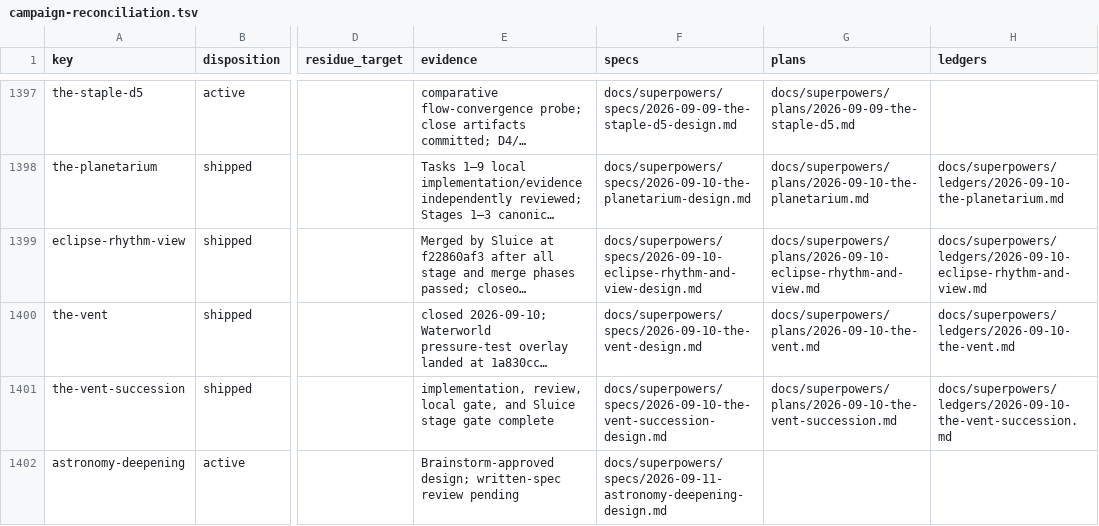
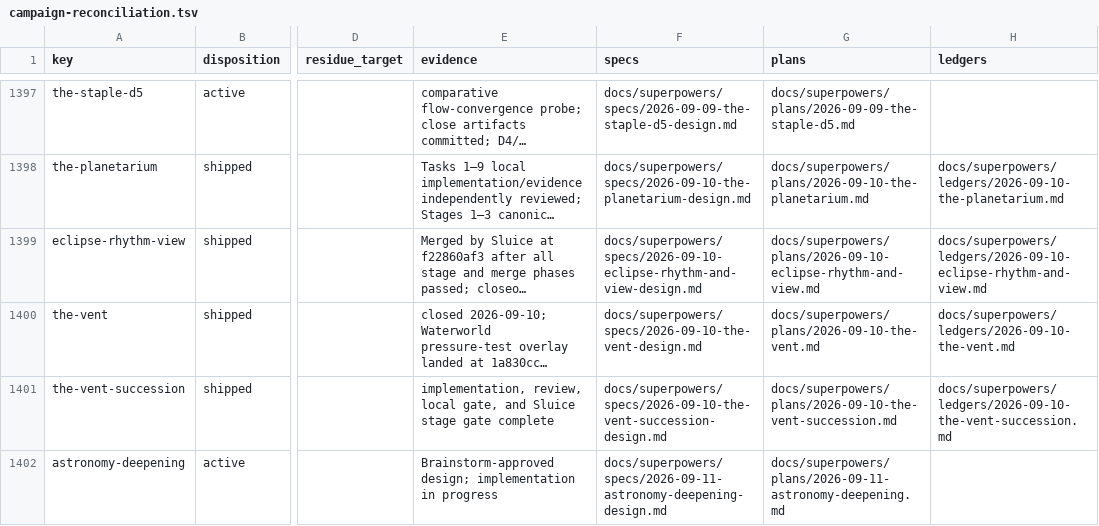
Before and after one commit to hornvale/hornvale, a TSV file: docs/audits/campaign-reconciliation.tsv, drawn as a sheet; only a part is shown, gaps mark what is left out; long unchanged cells end in …; the diff names each change by its address in the sheet, - before the commit and + after, or states it on an @@ line.

```diff
--- a/docs/audits/campaign-reconciliation.tsv
+++ b/docs/audits/campaign-reconciliation.tsv
-E1402 (evidence): Brainstorm-approved design; written-spec review pending
+E1402 (evidence): Brainstorm-approved design; implementation in progress
-G1402 (plans): (empty)
+G1402 (plans): docs/superpowers/plans/2026-09-11-astronomy-deepening.md
```
Also changed, not shown: 6 other files.
